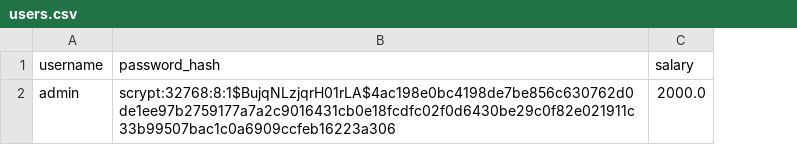
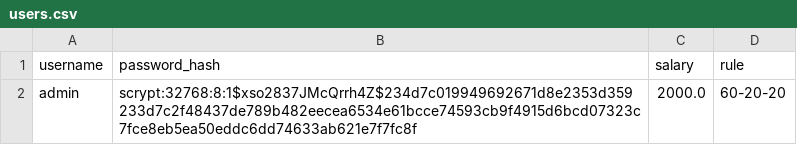
Before and after one commit to pbtvajja/Kharchakitab, a CSV file: data/users.csv, drawn as a sheet; the diff names each change by its address in the sheet, - before the commit and + after, or states it on an @@ line.

Commit message:
added different rules for budgeting

```diff
--- a/data/users.csv
+++ b/data/users.csv
+column D (rule), row 2: 60-20-20
-B2 (password_hash): scrypt:32768:8:1$BujqNLzjqrH01rLA$4ac198e0bc4198de7be856c630762d0de1ee97b2759177a7a2c9016431cb0e18fcdfc02f0d6430be29c0f82e021911c33b99507bac1c0a6909ccfeb16223a306
+B2 (password_hash): scrypt:32768:8:1$xso2837JMcQrrh4Z$234d7c019949692671d8e2353d359233d7c2f48437de789b482eecea6534e61bcce74593cb9f4915d6bcd07323c7fce8eb5ea50eddc6dd74633ab621e7f7fc8f
```
Also changed, not shown: 2 other files.
